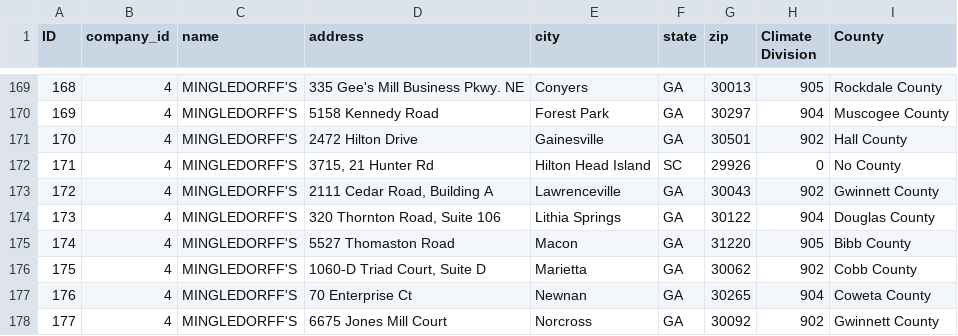
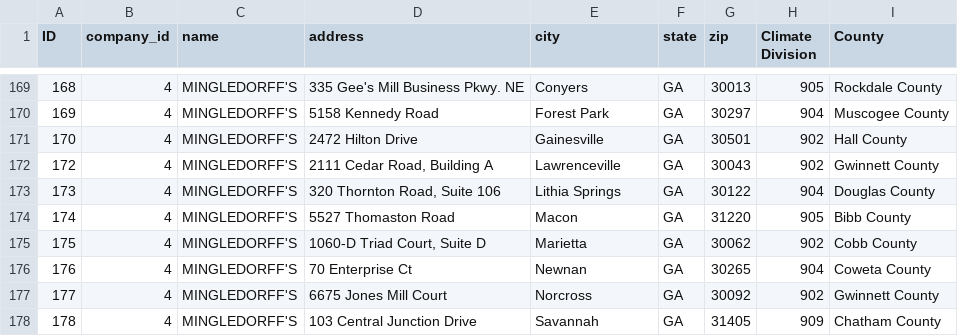
Before and after one commit to carbonitech/data-api, a CSV file: db/ga_branches.csv, drawn as a sheet; only a part is shown, gaps mark what is left out; the shorter side is filled out with more unchanged rows.

Commit message:
remove branch not mapped to a climate code

```diff
--- a/db/ga_branches.csv
+++ b/db/ga_branches.csv
@@ -171,3 +171,2 @@
 170,4,MINGLEDORFF'S,2472 Hilton Drive,Gainesville,GA,30501,902,Hall County
-171,4,MINGLEDORFF'S,"3715, 21 Hunter Rd",Hilton Head Island,SC,29926,0,No County
 172,4,MINGLEDORFF'S,"2111 Cedar Road, Building A",Lawrenceville,GA,30043,902,Gwinnett County
```
